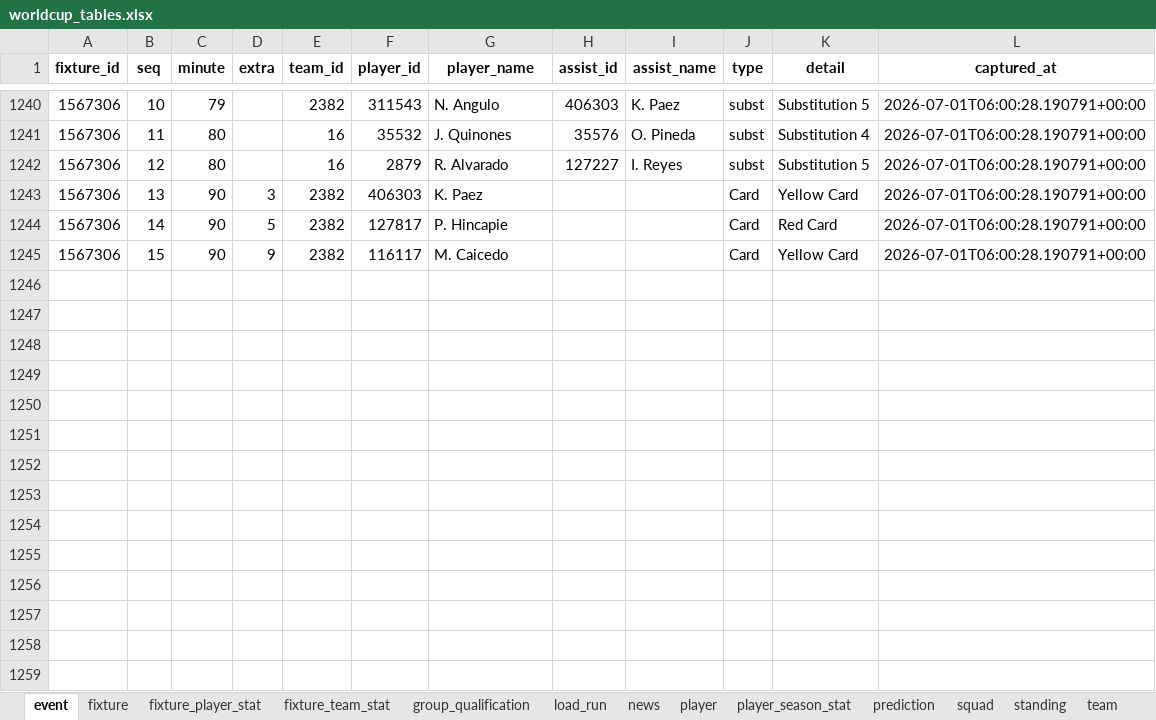
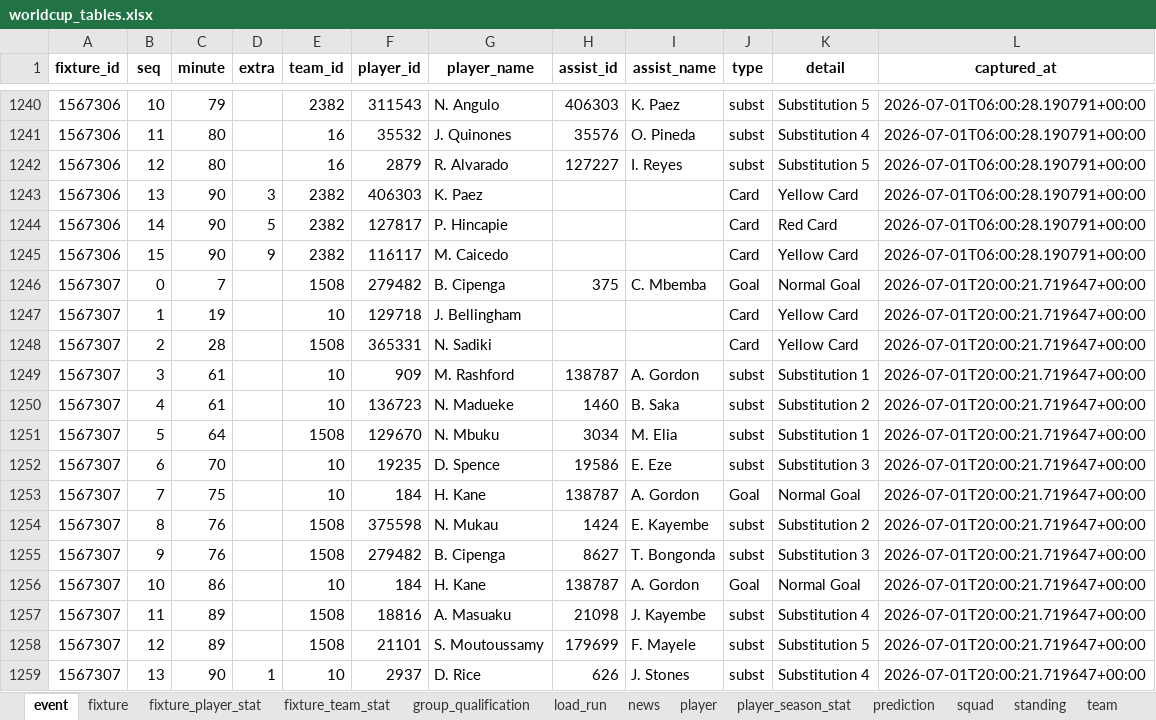
Before and after one commit to marc4data/world-cup-2026, an Excel workbook: reports/worldcup_tables.xlsx, sheet event, drawn as a sheet; only a part is shown, gaps mark what is left out; values as stored, in another font and other column widths than the file's, no borders; the diff names each change by its address in the sheet, - before the commit and + after, or states it on an @@ line.

```diff
--- a/reports/worldcup_tables.xlsx (sheet event)
+++ b/reports/worldcup_tables.xlsx (sheet event)
+row 1246: 1567307 | 0 | 7 |  | 1508 | 279482 | B. Cipenga | 375 | C. Mbemba | Goal | Normal Goal | 2026-07-01T20:00:21.719647+00:00
+row 1247: 1567307 | 1 | 19 |  | 10 | 129718 | J. Bellingham |  |  | Card | Yellow Card | 2026-07-01T20:00:21.719647+00:00
+row 1248: 1567307 | 2 | 28 |  | 1508 | 365331 | N. Sadiki |  |  | Card | Yellow Card | 2026-07-01T20:00:21.719647+00:00
+row 1249: 1567307 | 3 | 61 |  | 10 | 909 | M. Rashford | 138787 | A. Gordon | subst | Substitution 1 | 2026-07-01T20:00:21.719647+00:00
+row 1250: 1567307 | 4 | 61 |  | 10 | 136723 | N. Madueke | 1460 | B. Saka | subst | Substitution 2 | 2026-07-01T20:00:21.719647+00:00
+row 1251: 1567307 | 5 | 64 |  | 1508 | 129670 | N. Mbuku | 3034 | M. Elia | subst | Substitution 1 | 2026-07-01T20:00:21.719647+00:00
+row 1252: 1567307 | 6 | 70 |  | 10 | 19235 | D. Spence | 19586 | E. Eze | subst | Substitution 3 | 2026-07-01T20:00:21.719647+00:00
+row 1253: 1567307 | 7 | 75 |  | 10 | 184 | H. Kane | 138787 | A. Gordon | Goal | Normal Goal | 2026-07-01T20:00:21.719647+00:00
+row 1254: 1567307 | 8 | 76 |  | 1508 | 375598 | N. Mukau | 1424 | E. Kayembe | subst | Substitution 2 | 2026-07-01T20:00:21.719647+00:00
+row 1255: 1567307 | 9 | 76 |  | 1508 | 279482 | B. Cipenga | 8627 | T. Bongonda | subst | Substitution 3 | 2026-07-01T20:00:21.719647+00:00
+row 1256: 1567307 | 10 | 86 |  | 10 | 184 | H. Kane | 138787 | A. Gordon | Goal | Normal Goal | 2026-07-01T20:00:21.719647+00:00
+row 1257: 1567307 | 11 | 89 |  | 1508 | 18816 | A. Masuaku | 21098 | J. Kayembe | subst | Substitution 4 | 2026-07-01T20:00:21.719647+00:00
+row 1258: 1567307 | 12 | 89 |  | 1508 | 21101 | S. Moutoussamy | 179699 | F. Mayele | subst | Substitution 5 | 2026-07-01T20:00:21.719647+00:00
+row 1259: 1567307 | 13 | 90 | 1 | 10 | 2937 | D. Rice | 626 | J. Stones | subst | Substitution 4 | 2026-07-01T20:00:21.719647+00:00
```
Also changed, not shown: sheet player_season_stat, sheet fixture_player_stat, sheet weather_forecast, sheet player, sheet group_qualification, sheet fixture_team_stat, 4 more sheets, 7 other files.
